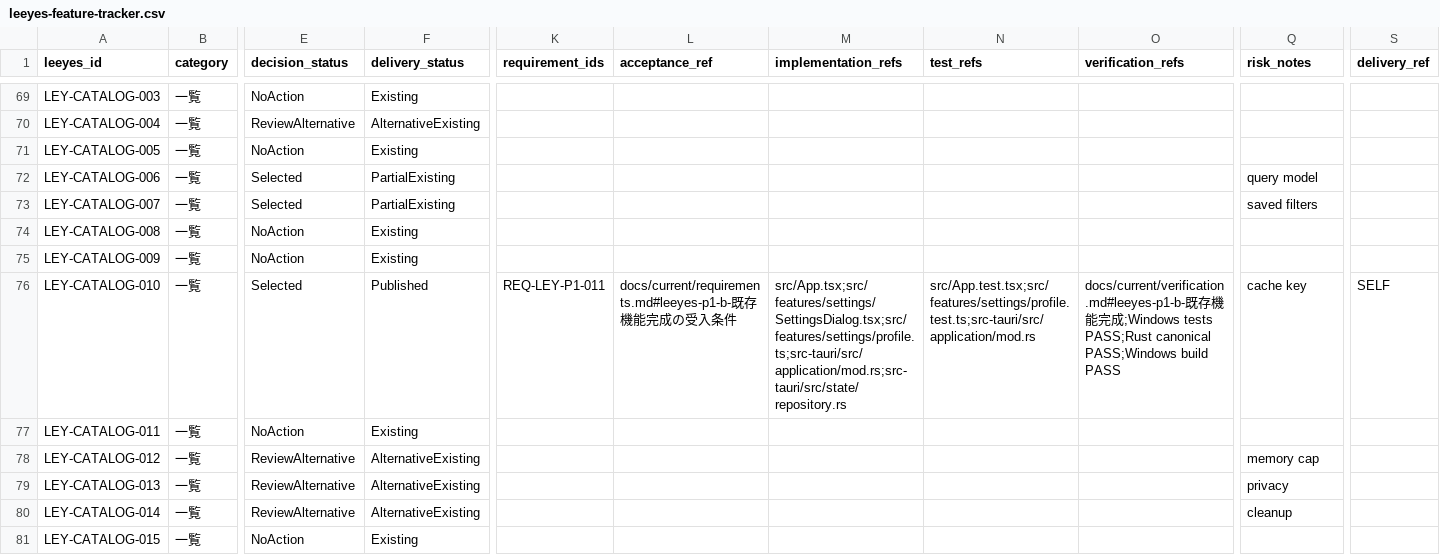
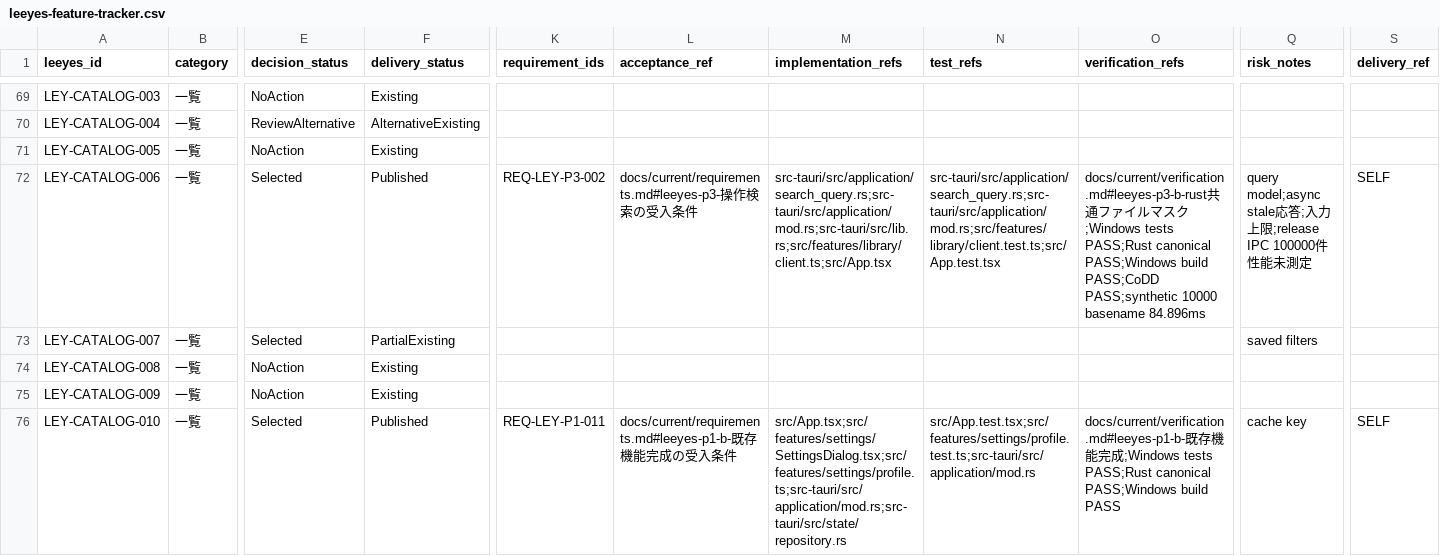
Before and after one commit to s-deme/comic_explorer, a CSV file: docs/current/leeyes-feature-tracker.csv, drawn as a sheet; only a part is shown, gaps mark what is left out; the shorter side is filled out with more unchanged rows; the diff names each change by its address in the sheet, - before the commit and + after, or states it on an @@ line.

```diff
--- a/docs/current/leeyes-feature-tracker.csv
+++ b/docs/current/leeyes-feature-tracker.csv
-F72 (delivery_status): PartialExisting
+F72 (delivery_status): Published
-K72 (requirement_ids): (empty)
+K72 (requirement_ids): REQ-LEY-P3-002
-L72 (acceptance_ref): (empty)
+L72 (acceptance_ref): docs/current/requirements.md#leeyes-p3-操作検索の受入条件
-M72 (implementation_refs): (empty)
+M72 (implementation_refs): src-tauri/src/application/search_query.rs;src-tauri/src/application/mod.rs;src-tauri/src/lib.rs;src/features/library/client.ts;src/App.tsx
-N72 (test_refs): (empty)
+N72 (test_refs): src-tauri/src/application/search_query.rs;src-tauri/src/application/mod.rs;src/features/library/client.test.ts;src/App.test.tsx
-O72 (verification_refs): (empty)
+O72 (verification_refs): docs/current/verification.md#leeyes-p3-b-rust共通ファイルマスク;Windows tests PASS;Rust canonical PASS;Windows build PASS;CoDD PASS;synthetic 10000 basename 84.896ms
-Q72 (risk_notes): query model
+Q72 (risk_notes): query model;async stale応答;入力上限;release IPC 100000件性能未測定
-S72 (delivery_ref): (empty)
+S72 (delivery_ref): SELF
```
Also changed, not shown: 13 other files.
